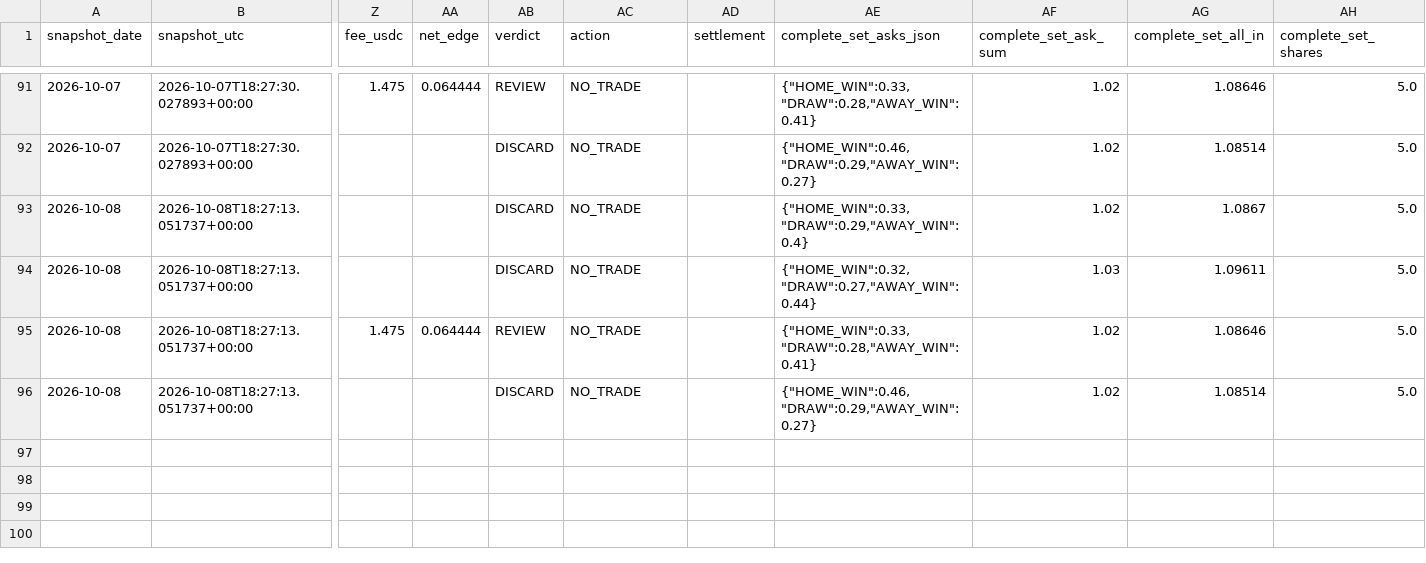
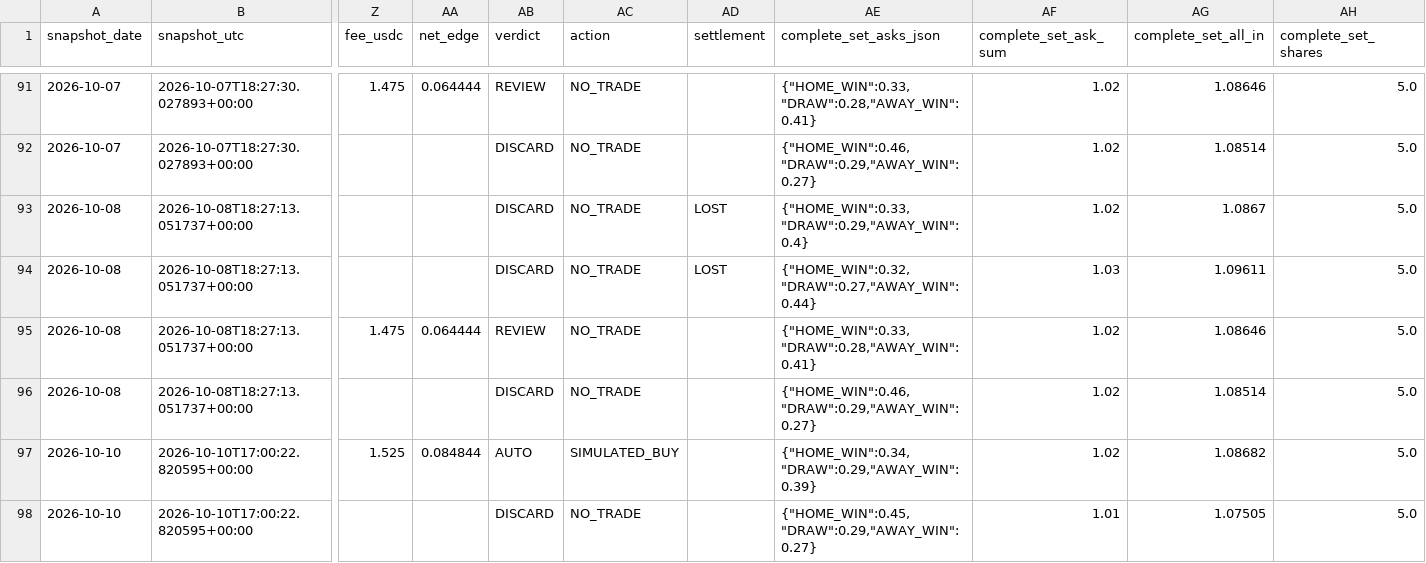
Before and after one commit to Hibra999/smart-polybets, a CSV file: data/liga_mx_2026/ingest/market_snapshots.csv, drawn as a sheet; only a part is shown, gaps mark what is left out; rows hold the shown columns only; the diff covers the shown part only; the diff names each change by its address in the sheet, - before the commit and + after, or states it on an @@ line.

```diff
--- a/data/liga_mx_2026/ingest/market_snapshots.csv
+++ b/data/liga_mx_2026/ingest/market_snapshots.csv
-AD93:AD94 (settlement): (empty)
+AD93:AD94 (settlement): LOST
+row 97: 2026-10-10 | 2026-10-10T17:00:22.820595+00:00 | 1.525 | 0.084844 | AUTO | SIMULATED_BUY |  | {"HOME_WIN":0.34,"DRAW":0.29,"AWAY_WIN":0.39} | 1.02 | 1.08682 | 5.0
+row 98: 2026-10-10 | 2026-10-10T17:00:22.820595+00:00 |  |  | DISCARD | NO_TRADE |  | {"HOME_WIN":0.45,"DRAW":0.29,"AWAY_WIN":0.27} | 1.01 | 1.07505 | 5.0
```
Also changed, not shown: 14 edited cells elsewhere in this file, data/nfl_2026/ingest/market_snapshots.csv, 2 other files.
